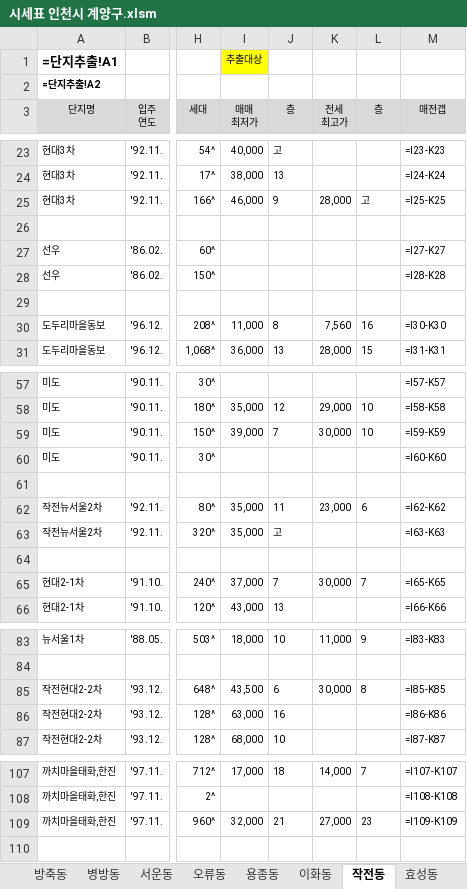
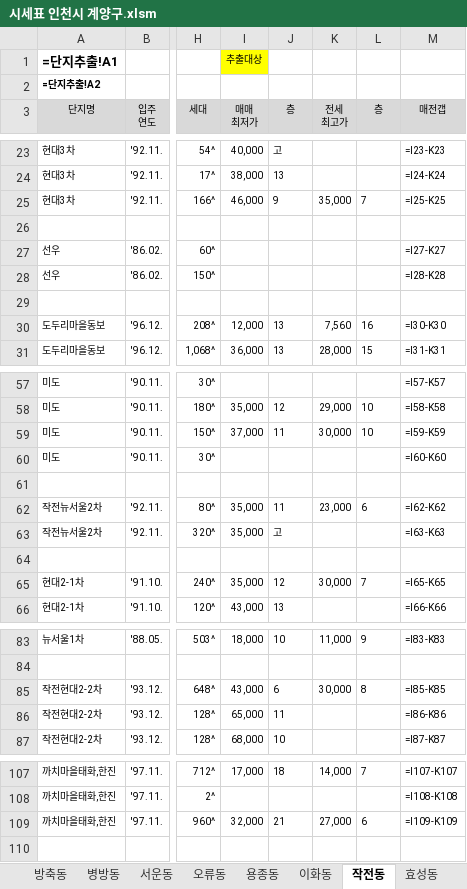
Before and after one commit to minsu-kwon-19/RealEstate, an Excel workbook: 시세표 인천시 계양구.xlsm, sheet 작전동, drawn as a sheet; only a part is shown, gaps mark what is left out; values as stored, in another font and other column widths than the file's, no borders; formulas without a stored value are shown as written; conditional formats not drawn; the diff names each change by its address in the sheet, - before the commit and + after, or states it on an @@ line.

```diff
--- a/시세표 인천시 계양구.xlsm (sheet 작전동)
+++ b/시세표 인천시 계양구.xlsm (sheet 작전동)
-K25 (전세 최고가): 28,000
+K25 (전세 최고가): 35,000
-L25 (층): 고
+L25 (층): 7
-I30 (매매 최저가): 11,000
+I30 (매매 최저가): 12,000
-J30 (층): 8
+J30 (층): 13
-I59 (매매 최저가): 39,000
+I59 (매매 최저가): 37,000
-J59 (층): 7
+J59 (층): 11
-I65 (매매 최저가): 37,000
+I65 (매매 최저가): 35,000
-J65 (층): 7
+J65 (층): 12
-I85 (매매 최저가): 43,500
+I85 (매매 최저가): 43,000
-I86 (매매 최저가): 63,000
+I86 (매매 최저가): 65,000
-J86 (층): 16
+J86 (층): 11
-L109 (층): 23
+L109 (층): 6
```
Also changed, not shown: sheet 효성동, sheet 계산동, sheet 용종동, sheet 이화동, sheet 병방동, sheet 방축동, 3 more sheets, 0. 엑셀시세표_양식.xlsm, 시세표 원주시.xlsm, 40 other files.
